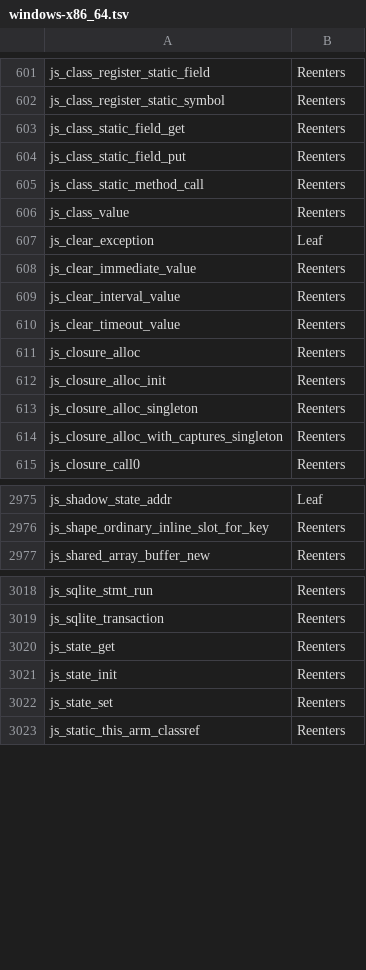
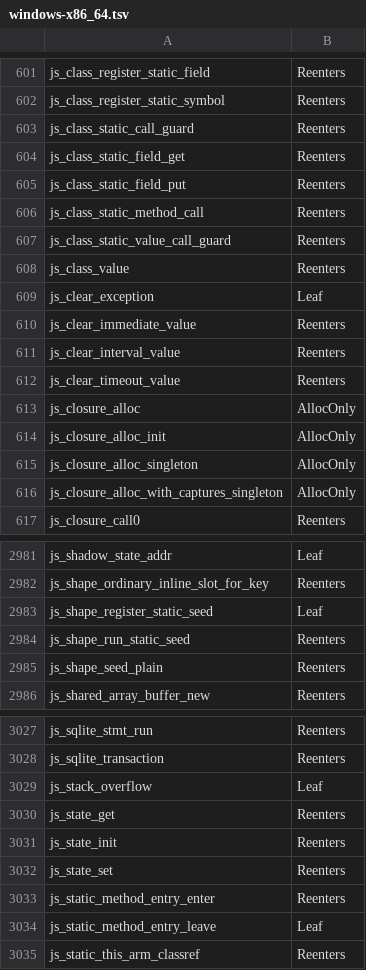
Before and after one commit to Mu-L/perry, a TSV file: crates/perry-codegen/src/gc_effects/windows-x86_64.tsv, drawn as a sheet; only a part is shown, gaps mark what is left out; the diff covers the shown part only.

```diff
--- a/crates/perry-codegen/src/gc_effects/windows-x86_64.tsv
+++ b/crates/perry-codegen/src/gc_effects/windows-x86_64.tsv
@@ -602,2 +602,3 @@ js_class_register_static_field	Reenters
 js_class_register_static_symbol	Reenters
+js_class_static_call_guard	Reenters
 js_class_static_field_get	Reenters
@@ -605,2 +606,3 @@ js_class_static_field_put	Reenters
 js_class_static_method_call	Reenters
+js_class_static_value_call_guard	Reenters
 js_class_value	Reenters
@@ -610,6 +612,6 @@ js_clear_interval_value	Reenters
 js_clear_timeout_value	Reenters
-js_closure_alloc	Reenters
-js_closure_alloc_init	Reenters
-js_closure_alloc_singleton	Reenters
-js_closure_alloc_with_captures_singleton	Reenters
+js_closure_alloc	AllocOnly
+js_closure_alloc_init	AllocOnly
+js_closure_alloc_singleton	AllocOnly
+js_closure_alloc_with_captures_singleton	AllocOnly
 js_closure_call0	Reenters
@@ -2976,2 +2982,5 @@ js_shadow_state_addr	Leaf
 js_shape_ordinary_inline_slot_for_key	Reenters
+js_shape_register_static_seed	Leaf
+js_shape_run_static_seed	Reenters
+js_shape_seed_plain	Reenters
 js_shared_array_buffer_new	Reenters
@@ -3019,2 +3028,3 @@ js_sqlite_stmt_run	Reenters
 js_sqlite_transaction	Reenters
+js_stack_overflow	Leaf
 js_state_get	Reenters
@@ -3022,2 +3032,4 @@ js_state_init	Reenters
 js_state_set	Reenters
+js_static_method_entry_enter	Reenters
+js_static_method_entry_leave	Leaf
 js_static_this_arm_classref	Reenters
```
Also changed, not shown: 6 added rows, 1 removed row and 9 edited cells elsewhere in this file, crates/perry-codegen/src/gc_effects/macos-aarch64.tsv, 3 other files.
